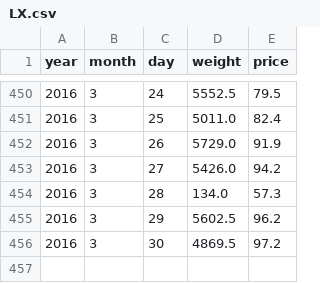
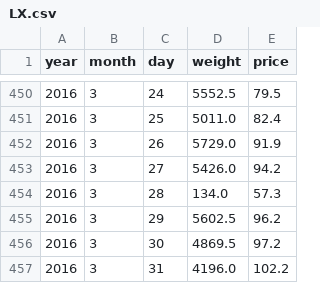
Before and after one commit to TaiwanStat/real.taiwanstat.com, a CSV file: vegetable-price/python/parser/vagetable/LX.csv, drawn as a sheet; only a part is shown, gaps mark what is left out.

```diff
--- a/vegetable-price/python/parser/vagetable/LX.csv
+++ b/vegetable-price/python/parser/vagetable/LX.csv
@@ -456 +456,2 @@ year,month,day,weight,price
 2016,3,30,4869.5,97.2
+2016,3,31,4196.0,102.2
```
Also changed, not shown: vegetable-price/python/parser/vagetable/SA.csv, vegetable-price/python/parser/vagetable/SB.csv, 22 other files.
